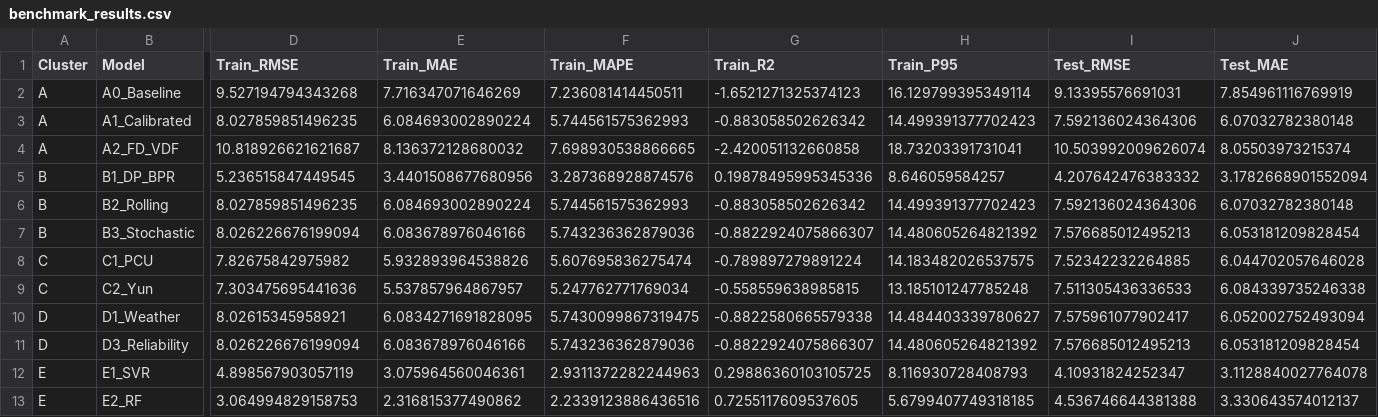
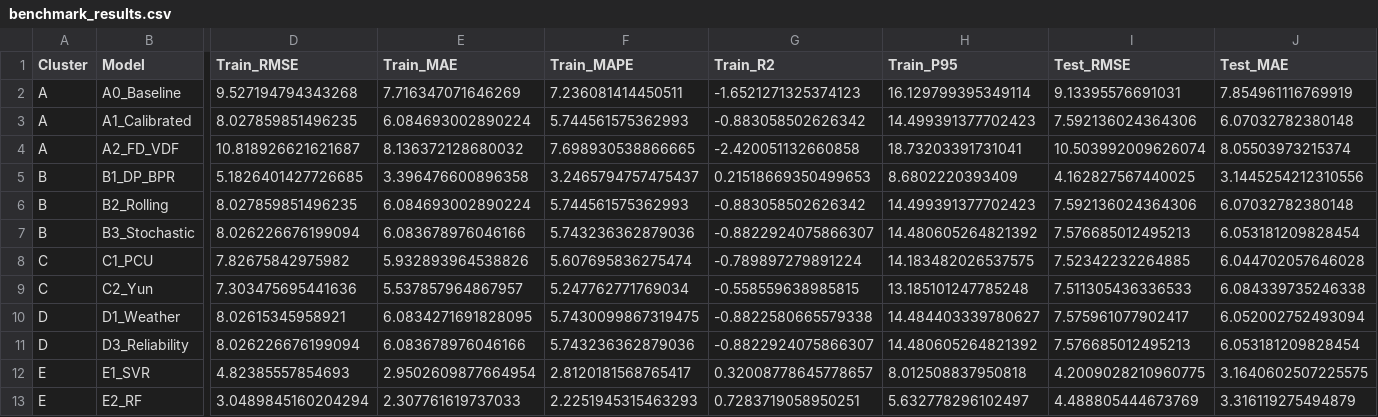
Before and after one commit to jellylala1220/BRP_Benchmarking, a CSV file: outputs/benchmark_results.csv, drawn as a sheet; only a part is shown, gaps mark what is left out; the diff covers the shown part only; the diff names each change by its address in the sheet, - before the commit and + after, or states it on an @@ line.

```diff
--- a/outputs/benchmark_results.csv
+++ b/outputs/benchmark_results.csv
-D5 (Train_RMSE): 5.236515847449545
+D5 (Train_RMSE): 5.1826401427726685
-E5 (Train_MAE): 3.4401508677680956
+E5 (Train_MAE): 3.396476600896358
-F5 (Train_MAPE): 3.287368928874576
+F5 (Train_MAPE): 3.2465794757475437
-G5 (Train_R2): 0.19878495995345336
+G5 (Train_R2): 0.21518669350499653
-H5 (Train_P95): 8.646059584257
+H5 (Train_P95): 8.6802220393409
-I5 (Test_RMSE): 4.207642476383332
+I5 (Test_RMSE): 4.162827567440025
-J5 (Test_MAE): 3.1782668901552094
+J5 (Test_MAE): 3.1445254212310556
-D12 (Train_RMSE): 4.898567903057119
+D12 (Train_RMSE): 4.82385557854693
-E12 (Train_MAE): 3.075964560046361
+E12 (Train_MAE): 2.9502609877664954
-F12 (Train_MAPE): 2.9311372282244963
+F12 (Train_MAPE): 2.8120181568765417
-G12 (Train_R2): 0.29886360103105725
+G12 (Train_R2): 0.32008778645778657
-H12 (Train_P95): 8.116930728408793
+H12 (Train_P95): 8.012508837950818
-I12 (Test_RMSE): 4.10931824252347
+I12 (Test_RMSE): 4.2009028210960775
-J12 (Test_MAE): 3.1128840027764078
+J12 (Test_MAE): 3.1640602507225575
-D13 (Train_RMSE): 3.064994829158753
+D13 (Train_RMSE): 3.0489845160204294
-E13 (Train_MAE): 2.316815377490862
+E13 (Train_MAE): 2.307761619737033
-F13 (Train_MAPE): 2.2339123886436516
+F13 (Train_MAPE): 2.2251945315463293
-G13 (Train_R2): 0.7255117609537605
+G13 (Train_R2): 0.7283719058950251
-H13 (Train_P95): 5.6799407749318185
+H13 (Train_P95): 5.632778296102497
-I13 (Test_RMSE): 4.536746644381388
+I13 (Test_RMSE): 4.488805444673769
-J13 (Test_MAE): 3.330643574012137
+J13 (Test_MAE): 3.316119275494879
```
Also changed, not shown: 10 edited cells elsewhere in this file, 4 other files.
